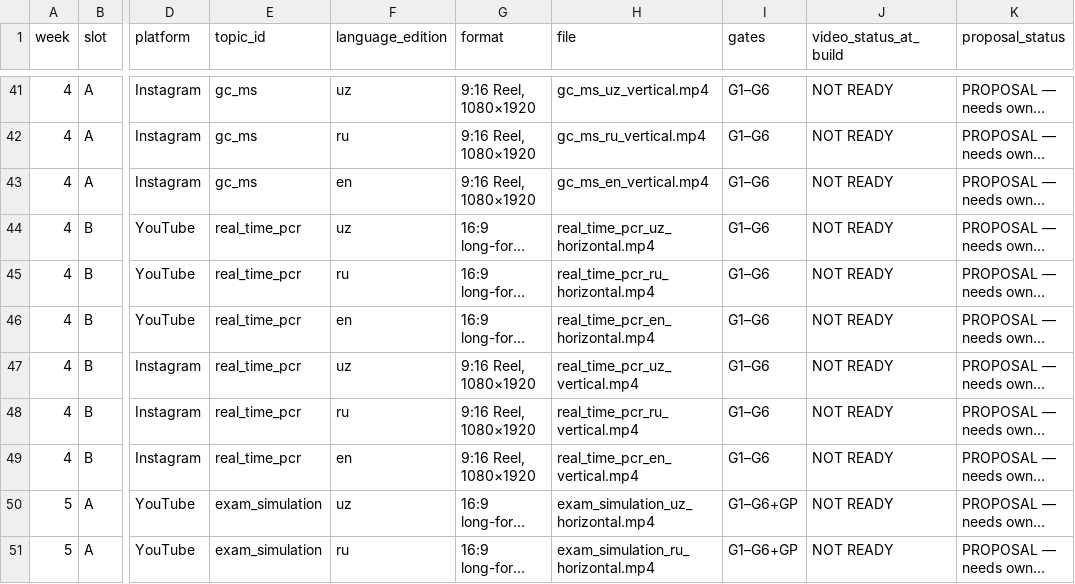
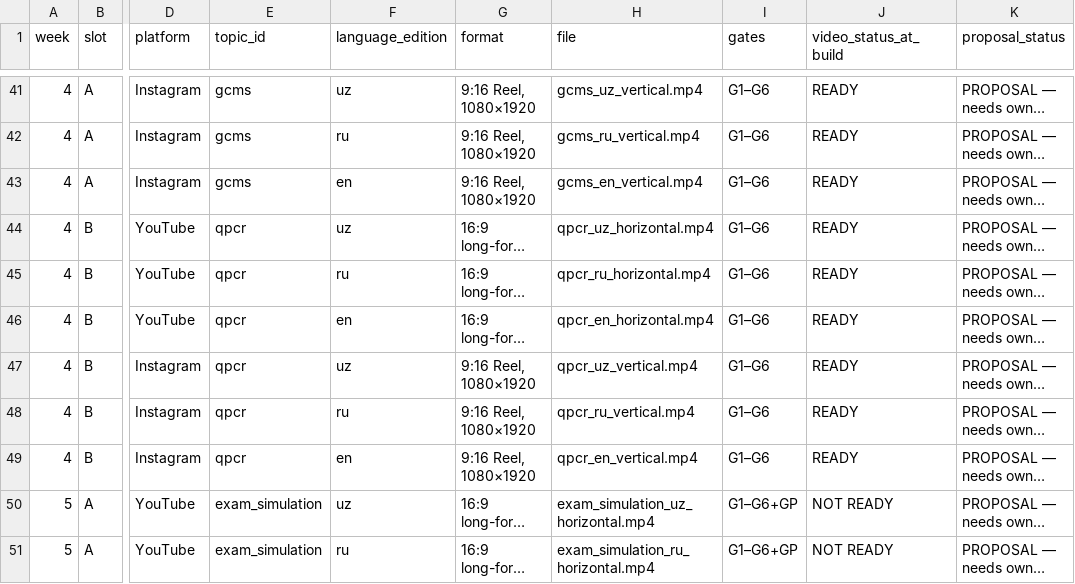
Before and after one commit to davlatsudekspert/LabGuide, a CSV file: docs/video/publishing/SCHEDULE.csv, drawn as a sheet; only a part is shown, gaps mark what is left out; long unchanged cells end in …; the diff covers the shown part only; the diff names each change by its address in the sheet, - before the commit and + after, or states it on an @@ line.

```diff
--- a/docs/video/publishing/SCHEDULE.csv
+++ b/docs/video/publishing/SCHEDULE.csv
-E41:E43 (topic_id): gc_ms
+E41:E43 (topic_id): gcms
-H41 (file): gc_ms_uz_vertical.mp4
+H41 (file): gcms_uz_vertical.mp4
-J41:J49 (video_status_at_build): NOT READY
+J41:J49 (video_status_at_build): READY
-H42 (file): gc_ms_ru_vertical.mp4
+H42 (file): gcms_ru_vertical.mp4
-H43 (file): gc_ms_en_vertical.mp4
+H43 (file): gcms_en_vertical.mp4
-E44:E49 (topic_id): real_time_pcr
+E44:E49 (topic_id): qpcr
-H44 (file): real_time_pcr_uz_horizontal.mp4
+H44 (file): qpcr_uz_horizontal.mp4
-H45 (file): real_time_pcr_ru_horizontal.mp4
+H45 (file): qpcr_ru_horizontal.mp4
-H46 (file): real_time_pcr_en_horizontal.mp4
+H46 (file): qpcr_en_horizontal.mp4
-H47 (file): real_time_pcr_uz_vertical.mp4
+H47 (file): qpcr_uz_vertical.mp4
-H48 (file): real_time_pcr_ru_vertical.mp4
+H48 (file): qpcr_ru_vertical.mp4
-H49 (file): real_time_pcr_en_vertical.mp4
+H49 (file): qpcr_en_vertical.mp4
```
Also changed, not shown: 33 edited cells elsewhere in this file, 12 other files.
